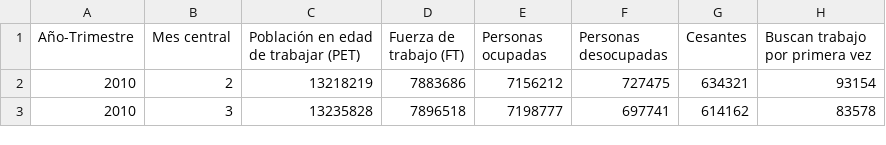
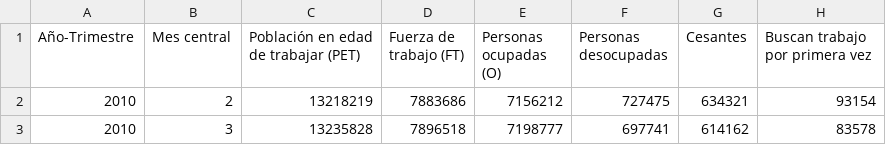
Before and after one commit to elaval/datos-empleo-chile, a CSV file: data/processed/agregados/integrado/ene_trimestre_totales_simplificados.csv, drawn as a sheet; only a part is shown; the diff names each change by its address in the sheet, - before the commit and + after, or states it on an @@ line.

Commit message:
Update ene_trimestre_totales_simplificados.csv

```diff
--- a/data/processed/agregados/integrado/ene_trimestre_totales_simplificados.csv
+++ b/data/processed/agregados/integrado/ene_trimestre_totales_simplificados.csv
-E1: Personas ocupadas
+E1: Personas ocupadas (O)
```
